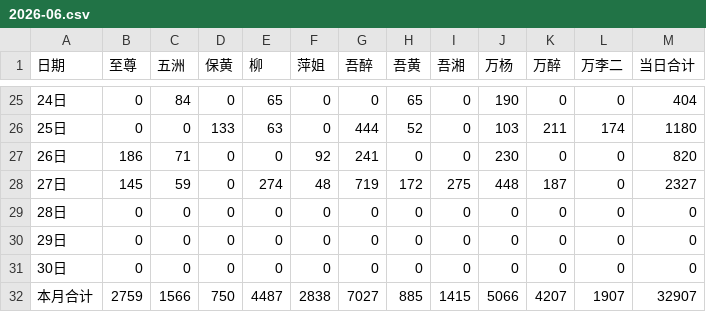
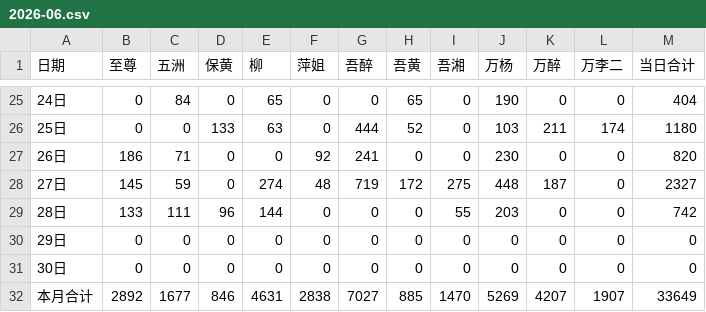
Before and after one commit to nqw1983-coder/-delivery-note-accounting, a CSV file: backups/2026-06.csv, drawn as a sheet; only a part is shown, gaps mark what is left out.

```diff
--- a/backups/2026-06.csv
+++ b/backups/2026-06.csv
@@ -28,5 +28,5 @@
 27日,145,59,0,274,48,719,172,275,448,187,0,2327
-28日,0,0,0,0,0,0,0,0,0,0,0,0
+28日,133,111,96,144,0,0,0,55,203,0,0,742
 29日,0,0,0,0,0,0,0,0,0,0,0,0
 30日,0,0,0,0,0,0,0,0,0,0,0,0
-本月合计,2759,1566,750,4487,2838,7027,885,1415,5066,4207,1907,32907
+本月合计,2892,1677,846,4631,2838,7027,885,1470,5269,4207,1907,33649
```
Also changed, not shown: 1 other file.
